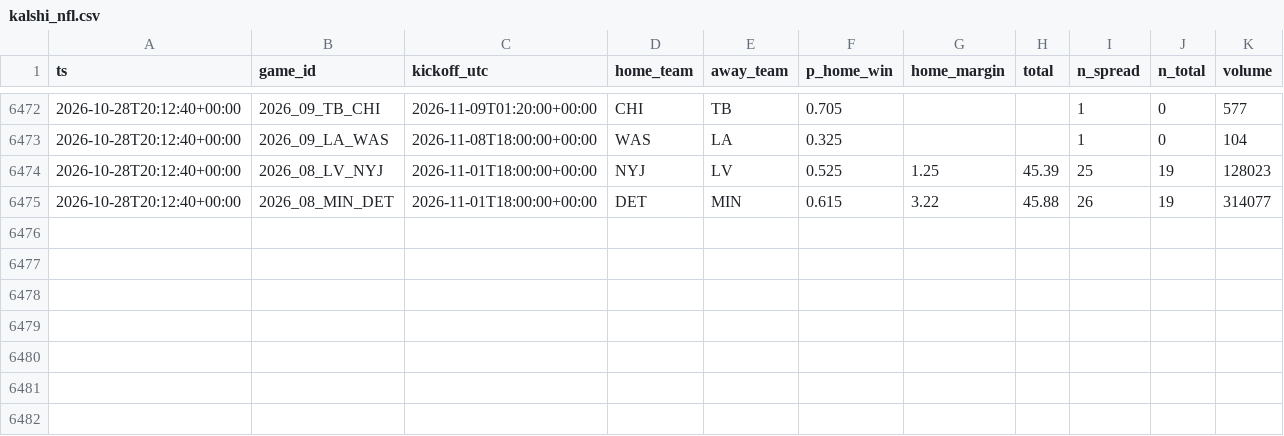
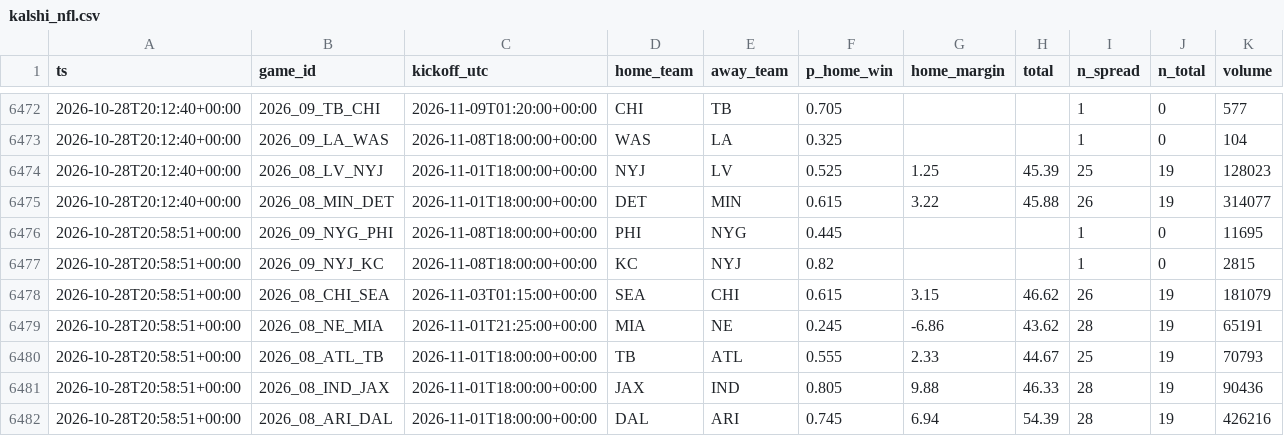
Before and after one commit to jferaz23/nfl-line-model, a CSV file: artifacts/kalshi/kalshi_nfl.csv, drawn as a sheet; only a part is shown, gaps mark what is left out; the diff names each change by its address in the sheet, - before the commit and + after, or states it on an @@ line.

```diff
--- a/artifacts/kalshi/kalshi_nfl.csv
+++ b/artifacts/kalshi/kalshi_nfl.csv
+row 6476: 2026-10-28T20:58:51+00:00 | 2026_09_NYG_PHI | 2026-11-08T18:00:00+00:00 | PHI | NYG | 0.445 |  |  | 1 | 0 | 11695
+row 6477: 2026-10-28T20:58:51+00:00 | 2026_09_NYJ_KC | 2026-11-08T18:00:00+00:00 | KC | NYJ | 0.82 |  |  | 1 | 0 | 2815
+row 6478: 2026-10-28T20:58:51+00:00 | 2026_08_CHI_SEA | 2026-11-03T01:15:00+00:00 | SEA | CHI | 0.615 | 3.15 | 46.62 | 26 | 19 | 181079
+row 6479: 2026-10-28T20:58:51+00:00 | 2026_08_NE_MIA | 2026-11-01T21:25:00+00:00 | MIA | NE | 0.245 | -6.86 | 43.62 | 28 | 19 | 65191
+row 6480: 2026-10-28T20:58:51+00:00 | 2026_08_ATL_TB | 2026-11-01T18:00:00+00:00 | TB | ATL | 0.555 | 2.33 | 44.67 | 25 | 19 | 70793
+row 6481: 2026-10-28T20:58:51+00:00 | 2026_08_IND_JAX | 2026-11-01T18:00:00+00:00 | JAX | IND | 0.805 | 9.88 | 46.33 | 28 | 19 | 90436
+row 6482: 2026-10-28T20:58:51+00:00 | 2026_08_ARI_DAL | 2026-11-01T18:00:00+00:00 | DAL | ARI | 0.745 | 6.94 | 54.39 | 28 | 19 | 426216
```
Also changed, not shown: artifacts/lines/espn_lines.csv, artifacts/margin_coefficients.csv, 9 other files.
